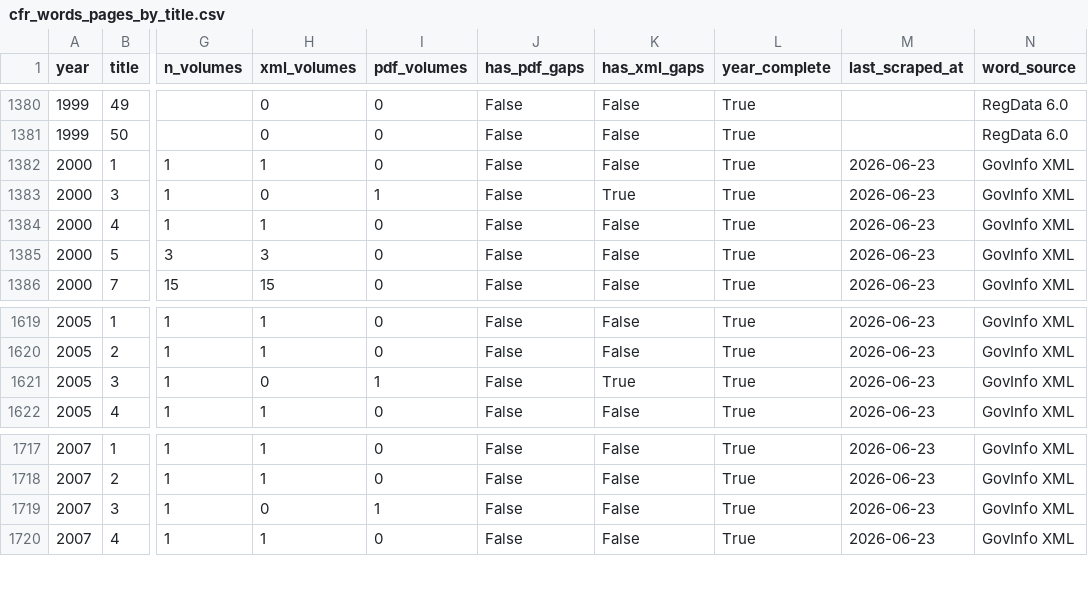
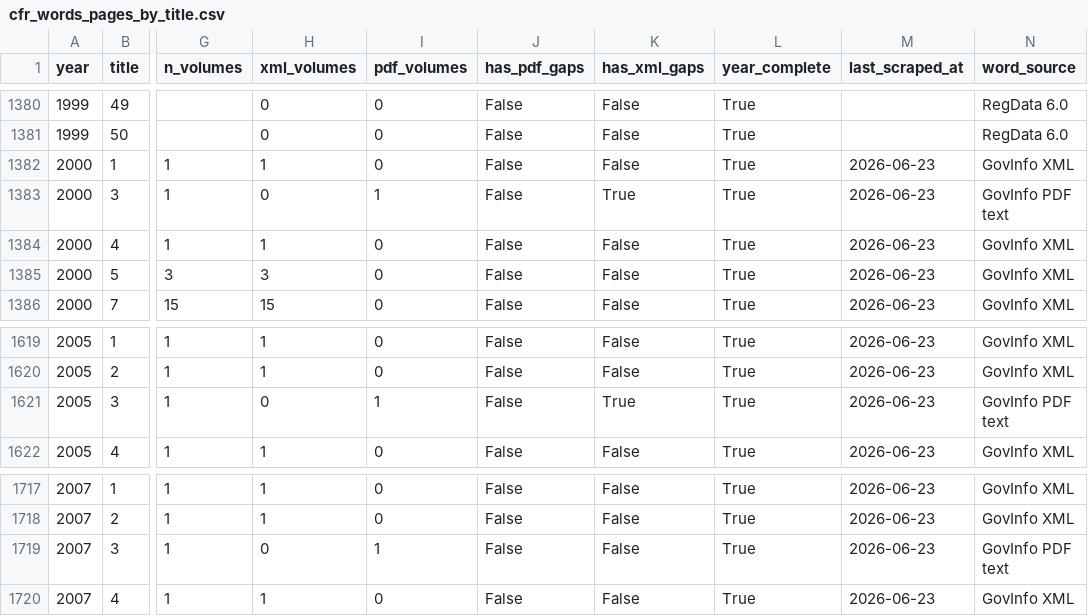
Before and after one commit to regulatorystudies/Reg-Stats, a CSV file: data/cfr_pages/by_title/cfr_words_pages_by_title.csv, drawn as a sheet; only a part is shown, gaps mark what is left out; the diff names each change by its address in the sheet, - before the commit and + after, or states it on an @@ line.

```diff
--- a/data/cfr_pages/by_title/cfr_words_pages_by_title.csv
+++ b/data/cfr_pages/by_title/cfr_words_pages_by_title.csv
-N1383 (word_source): GovInfo XML
+N1383 (word_source): GovInfo PDF text
-N1621 (word_source): GovInfo XML
+N1621 (word_source): GovInfo PDF text
-N1719 (word_source): GovInfo XML
+N1719 (word_source): GovInfo PDF text
```
Also changed, not shown: 2 other files.
